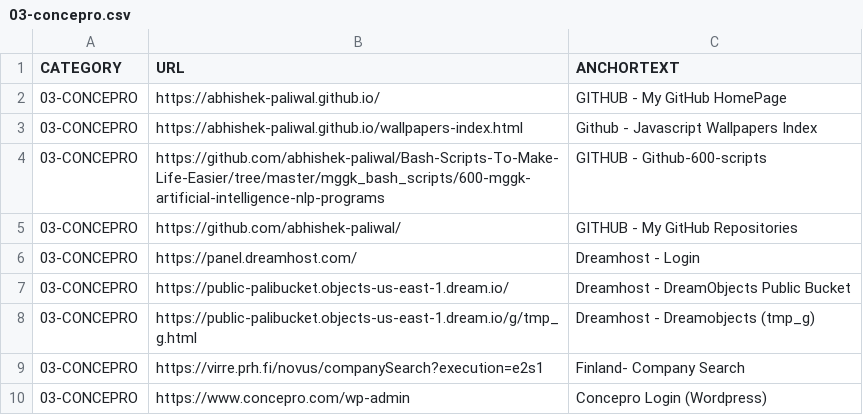
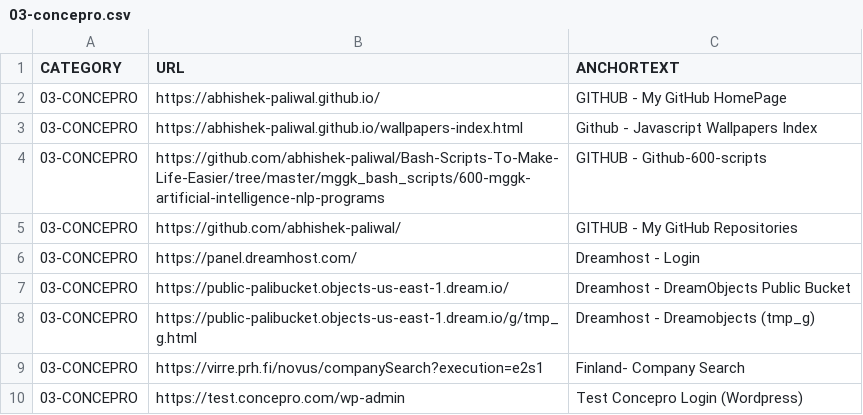
Before and after one commit to abhishek-paliwal/PROJECTS-REACTJS, a CSV file: app01-homepage/src/data/data_in/03-concepro.csv, drawn as a sheet.

```diff
--- a/app01-homepage/src/data/data_in/03-concepro.csv
+++ b/app01-homepage/src/data/data_in/03-concepro.csv
@@ -9,2 +9,2 @@ CATEGORY;URL;ANCHORTEXT
 03-CONCEPRO;https://virre.prh.fi/novus/companySearch?execution=e2s1;Finland- Company Search
-03-CONCEPRO;https://www.concepro.com/wp-admin;Concepro Login (Wordpress)
+03-CONCEPRO;https://test.concepro.com/wp-admin;Test Concepro Login (Wordpress)
```
Also changed, not shown: app01-homepage/src/data/data_out/combinedCategoryLinksData.csv, 5 other files.
